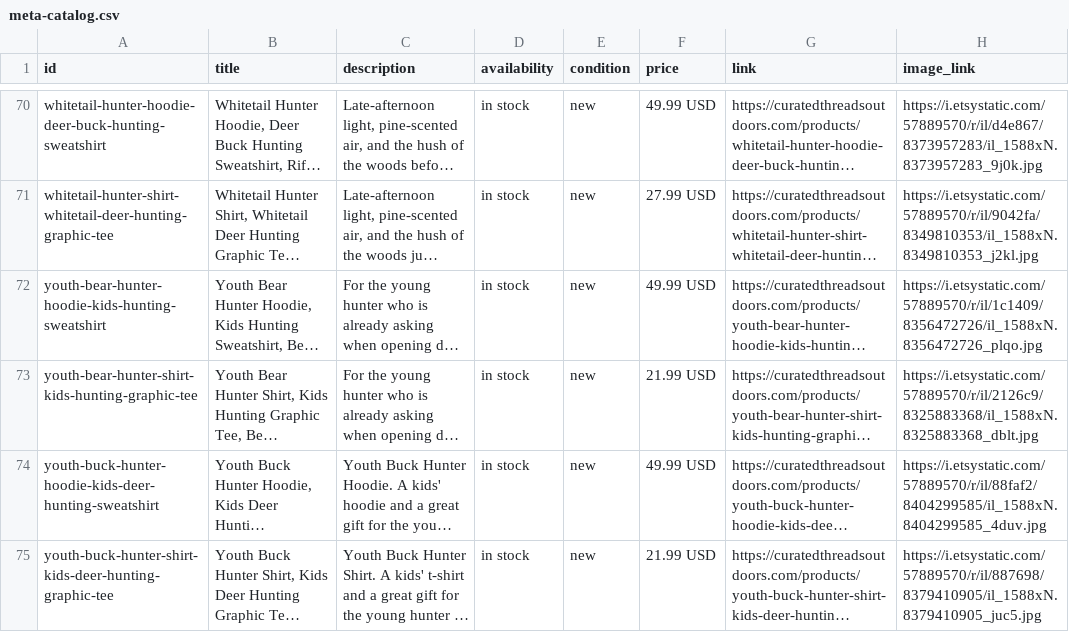
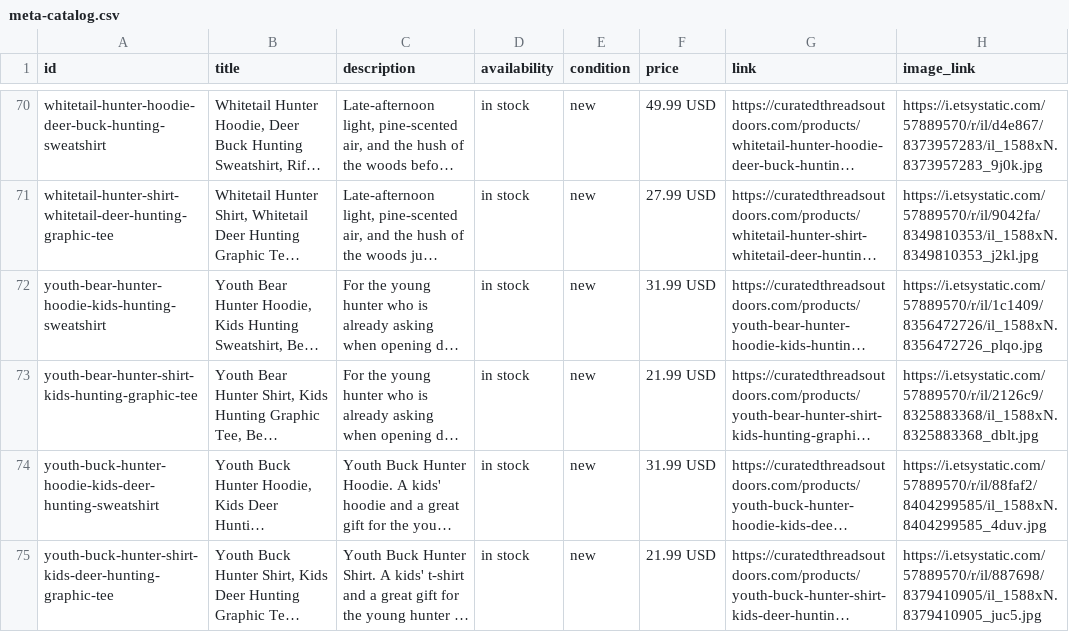
Before and after one commit to curatedthreadsco/curated-threads-site, a CSV file: public/meta-catalog.csv, drawn as a sheet; only a part is shown, gaps mark what is left out; long unchanged cells end in …; the diff names each change by its address in the sheet, - before the commit and + after, or states it on an @@ line.

Commit message:
Keep youth hoodies at $31.99
Adult hoodies stay at $49.99; the earlier sweep caught the two youth
hoodies by mistake. Meta catalog regenerated.

```diff
--- a/public/meta-catalog.csv
+++ b/public/meta-catalog.csv
-F72 (price): 49.99 USD
+F72 (price): 31.99 USD
-F74 (price): 49.99 USD
+F74 (price): 31.99 USD
```
Also changed, not shown: 2 other files.
